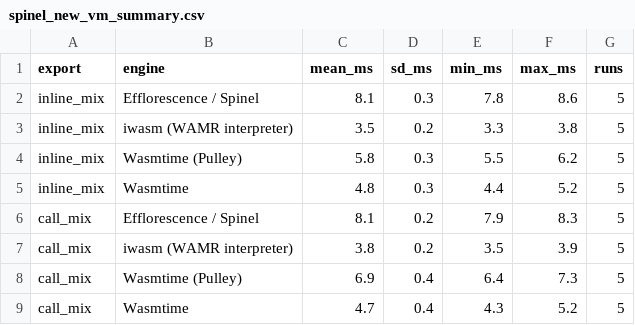
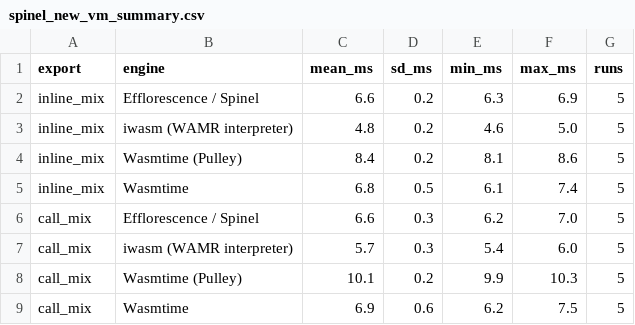
Before and after one commit to udzura/wardite, a CSV file: benchmark/figures/spinel_new_vm_summary.csv, drawn as a sheet.

```diff
--- a/benchmark/figures/spinel_new_vm_summary.csv
+++ b/benchmark/figures/spinel_new_vm_summary.csv
@@ -1,9 +1,9 @@
 export,engine,mean_ms,sd_ms,min_ms,max_ms,runs
-inline_mix,Efflorescence / Spinel,8.1,0.3,7.8,8.6,5
-inline_mix,iwasm (WAMR interpreter),3.5,0.2,3.3,3.8,5
-inline_mix,Wasmtime (Pulley),5.8,0.3,5.5,6.2,5
-inline_mix,Wasmtime,4.8,0.3,4.4,5.2,5
-call_mix,Efflorescence / Spinel,8.1,0.2,7.9,8.3,5
-call_mix,iwasm (WAMR interpreter),3.8,0.2,3.5,3.9,5
-call_mix,Wasmtime (Pulley),6.9,0.4,6.4,7.3,5
-call_mix,Wasmtime,4.7,0.4,4.3,5.2,5
+inline_mix,Efflorescence / Spinel,6.6,0.2,6.3,6.9,5
+inline_mix,iwasm (WAMR interpreter),4.8,0.2,4.6,5.0,5
+inline_mix,Wasmtime (Pulley),8.4,0.2,8.1,8.6,5
+inline_mix,Wasmtime,6.8,0.5,6.1,7.4,5
+call_mix,Efflorescence / Spinel,6.6,0.3,6.2,7.0,5
+call_mix,iwasm (WAMR interpreter),5.7,0.3,5.4,6.0,5
+call_mix,Wasmtime (Pulley),10.1,0.2,9.9,10.3,5
+call_mix,Wasmtime,6.9,0.6,6.2,7.5,5
```
Also changed, not shown: 5 other files.
